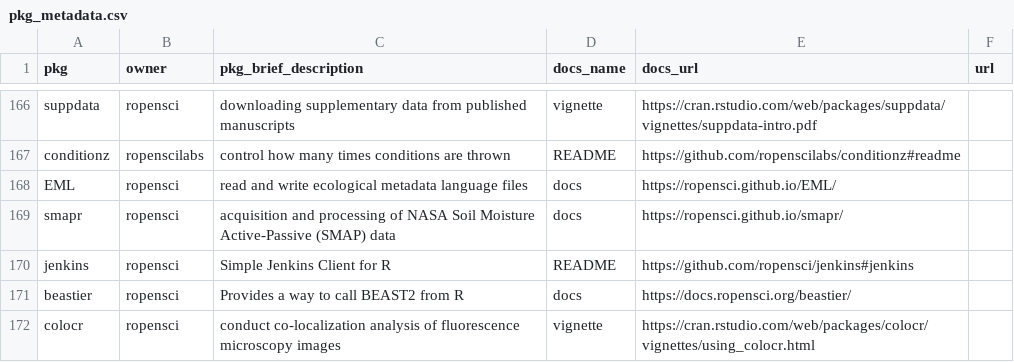
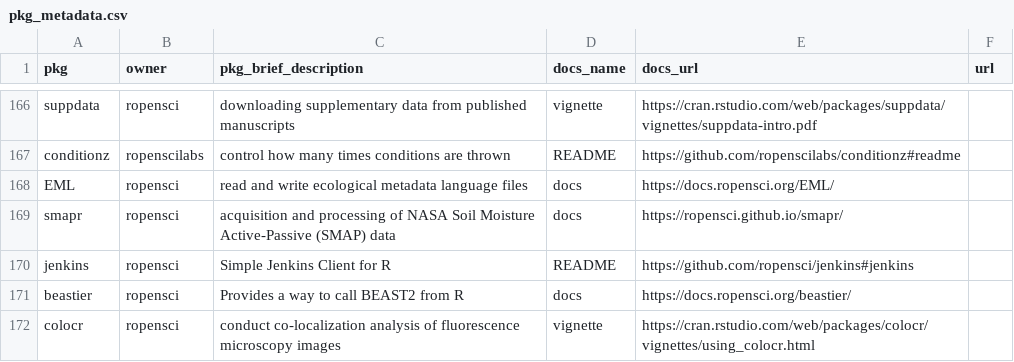
Before and after one commit to ropensci-org/monthly, a CSV file: data/pkg_metadata.csv, drawn as a sheet; only a part is shown, gaps mark what is left out; the diff covers the shown part only.

```diff
--- a/data/pkg_metadata.csv
+++ b/data/pkg_metadata.csv
@@ -167,3 +167,3 @@ suppdata,ropensci,"downloading supplementary data from published manuscripts",vi
 conditionz,ropenscilabs,"control how many times conditions are thrown",README,https://github.com/ropenscilabs/conditionz#readme,
-EML,ropensci,"read and write ecological metadata language files",docs,https://ropensci.github.io/EML/,
+EML,ropensci,"read and write ecological metadata language files",docs,https://docs.ropensci.org/EML/,
 smapr,ropensci,"acquisition and processing of NASA Soil Moisture Active-Passive (SMAP) data",docs,https://ropensci.github.io/smapr/,
```
Also changed, not shown: 2 added rows and 4 edited cells elsewhere in this file, data/newversions.csv, 7 other files.
